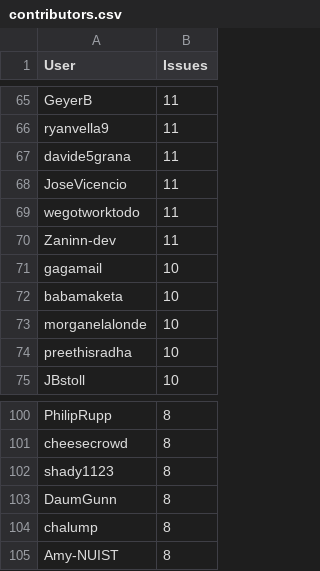
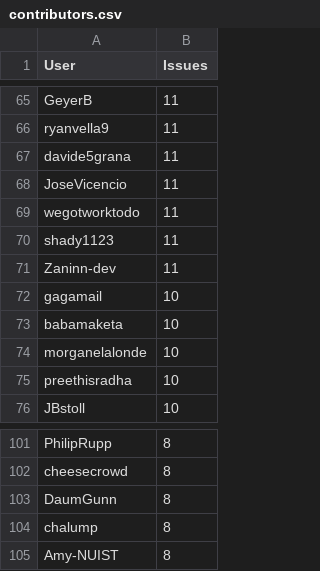
Before and after one commit to C2SM/zonda-statistics, a CSV file: csv/contributors.csv, drawn as a sheet; only a part is shown, gaps mark what is left out.

```diff
--- a/csv/contributors.csv
+++ b/csv/contributors.csv
@@ -69,2 +69,3 @@ JoseVicencio,11
 wegotworktodo,11
+shady1123,11
 Zaninn-dev,11
@@ -101,3 +102,2 @@ PhilipRupp,8
 cheesecrowd,8
-shady1123,8
 DaumGunn,8
```
Also changed, not shown: csv/label_combinations.csv, csv/labels.csv, 8 other files.
